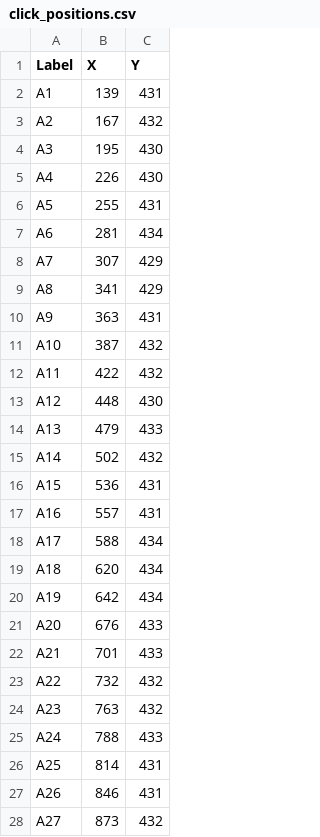
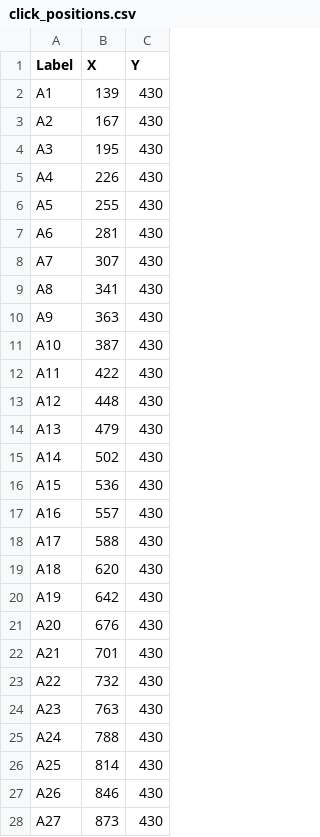
Before and after one commit to MisterMAD01/LoraProject, a CSV file: click_positions.csv, drawn as a sheet; only a part is shown; the diff covers the shown part only.

```diff
--- a/click_positions.csv
+++ b/click_positions.csv
@@ -1,28 +1,28 @@
 Label,X,Y
-A1,139,431
-A2,167,432
+A1,139,430
+A2,167,430
 A3,195,430
 A4,226,430
-A5,255,431
-A6,281,434
-A7,307,429
-A8,341,429
-A9,363,431
-A10,387,432
-A11,422,432
+A5,255,430
+A6,281,430
+A7,307,430
+A8,341,430
+A9,363,430
+A10,387,430
+A11,422,430
 A12,448,430
-A13,479,433
-A14,502,432
-A15,536,431
-A16,557,431
-A17,588,434
-A18,620,434
-A19,642,434
-A20,676,433
-A21,701,433
-A22,732,432
-A23,763,432
-A24,788,433
-A25,814,431
-A26,846,431
-A27,873,432
+A13,479,430
+A14,502,430
+A15,536,430
+A16,557,430
+A17,588,430
+A18,620,430
+A19,642,430
+A20,676,430
+A21,701,430
+A22,732,430
+A23,763,430
+A24,788,430
+A25,814,430
+A26,846,430
+A27,873,430
```
Also changed, not shown: 32 edited cells elsewhere in this file, 1 other file.
